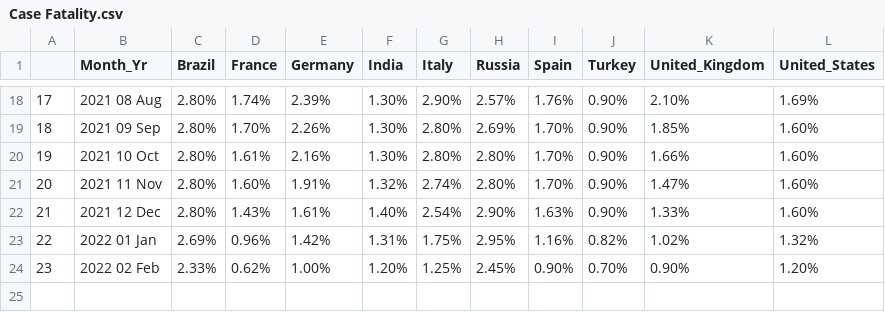
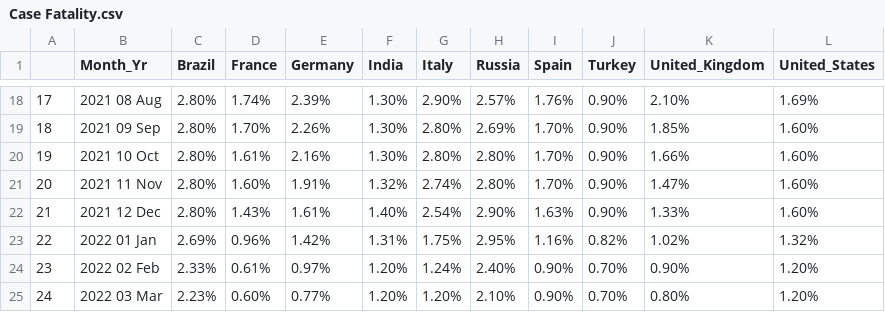
Before and after one commit to boyd-chris/Developing-Data-products-Shiny-Project, a CSV file: Case Fatality.csv, drawn as a sheet; only a part is shown, gaps mark what is left out.

```diff
--- a/Case Fatality.csv
+++ b/Case Fatality.csv
@@ -23,2 +23,3 @@
 "22","2022 01 Jan","2.69%","0.96%","1.42%","1.31%","1.75%","2.95%","1.16%","0.82%","1.02%","1.32%"
-"23","2022 02 Feb","2.33%","0.62%","1.00%","1.20%","1.25%","2.45%","0.90%","0.70%","0.90%","1.20%"
+"23","2022 02 Feb","2.33%","0.61%","0.97%","1.20%","1.24%","2.40%","0.90%","0.70%","0.90%","1.20%"
+"24","2022 03 Mar","2.23%","0.60%","0.77%","1.20%","1.20%","2.10%","0.90%","0.70%","0.80%","1.20%"
```
Also changed, not shown: Confirmed.csv, Death.csv, 1 other file.
